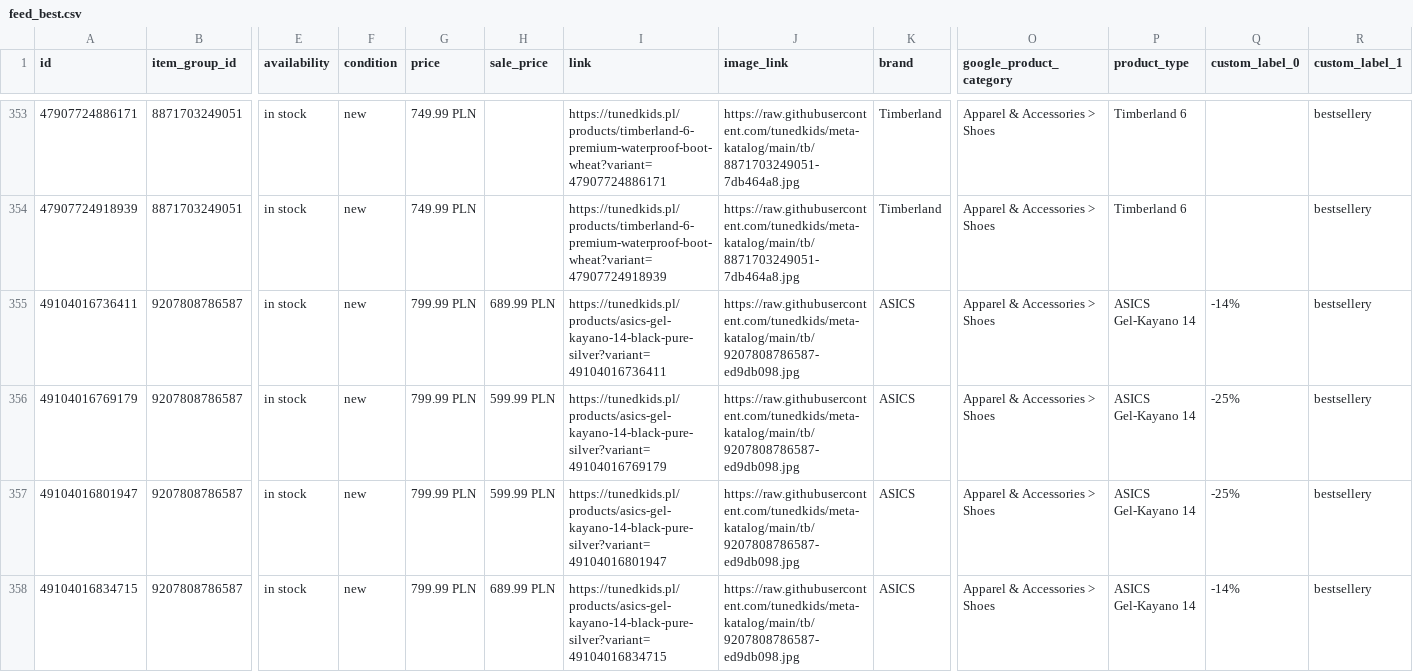
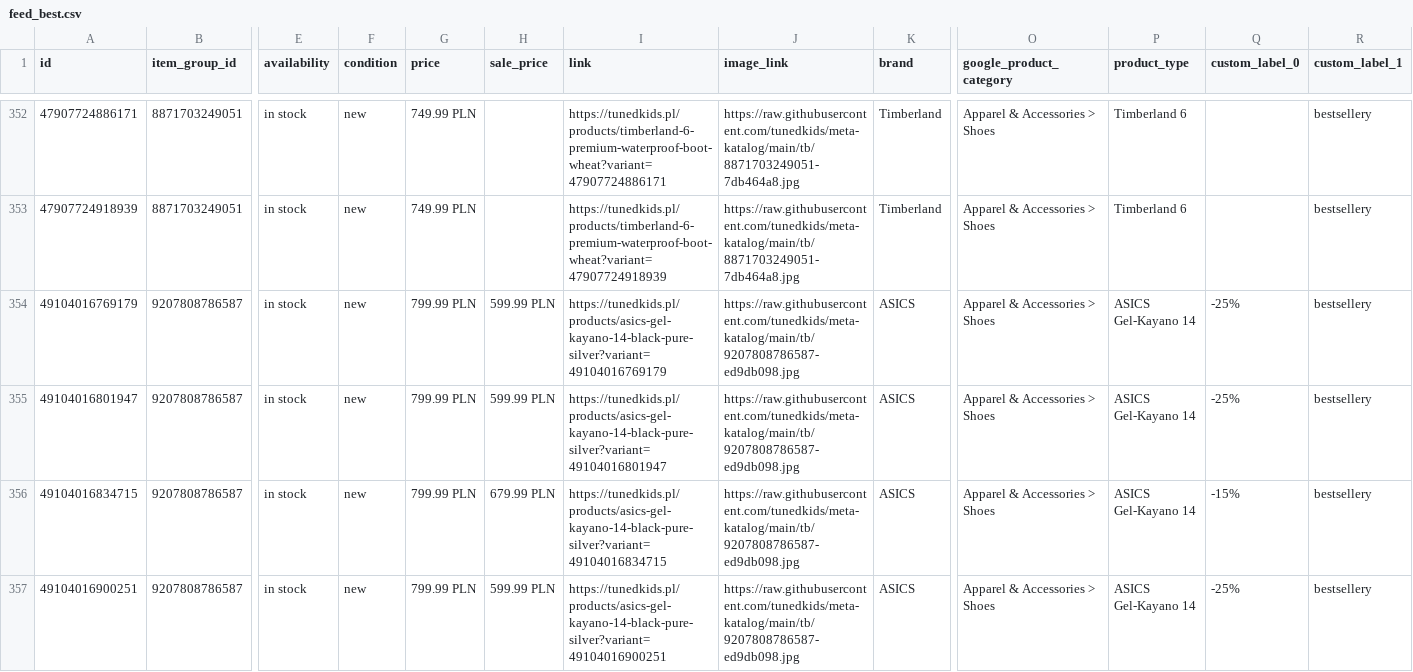
Before and after one commit to tunedkids/meta-katalog, a CSV file: feed_best.csv, drawn as a sheet; only a part is shown, gaps mark what is left out; the shorter side is filled out with more unchanged rows; removed rows and columns are numbered as before the commit, all else as after; rows hold the shown columns only; the diff covers the shown part only; the diff names each change by its address in the sheet, - before the commit and + after, or states it on an @@ line.

```diff
--- a/feed_best.csv
+++ b/feed_best.csv
-row 355: 49104016736411 | 9207808786587 | in stock | new | 799.99 PLN | 689.99 PLN | https://tunedkids.pl/products/asics-gel-kayano-14-black-pure-silver?variant=49104016736411 | https://raw.githubusercontent.com/tunedkids/meta-katalog/main/tb/9207808786587-ed9db098.jpg | ASICS | Apparel & Accessories > Shoes | ASICS Gel-Kayano 14 | -14% | bestsellery
-H356 (sale_price): 689.99 PLN
+H356 (sale_price): 679.99 PLN
-Q356 (custom_label_0): -14%
+Q356 (custom_label_0): -15%
```
Also changed, not shown: 1 added row, 3 removed rows and 4 edited cells elsewhere in this file, 3 other files.
